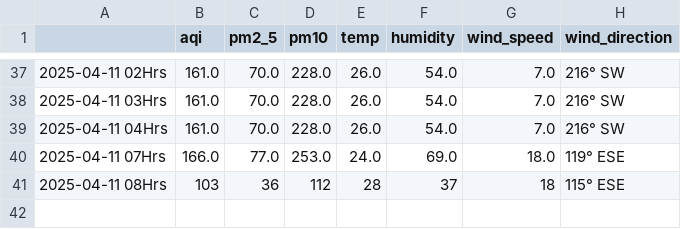
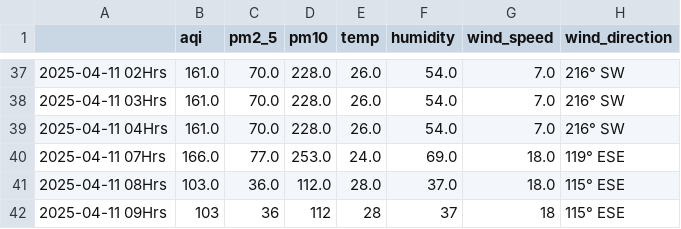
Before and after one commit to Prashant-Sharma-2056/Pollution-Tracker, a CSV file: levels_ghaziabad.csv, drawn as a sheet; only a part is shown, gaps mark what is left out.

```diff
--- a/levels_ghaziabad.csv
+++ b/levels_ghaziabad.csv
@@ -40,2 +40,3 @@
 2025-04-11 07Hrs,166.0,77.0,253.0,24.0,69.0,18.0,119° ESE
-2025-04-11 08Hrs,103,36,112,28,37,18,115° ESE
+2025-04-11 08Hrs,103.0,36.0,112.0,28.0,37.0,18.0,115° ESE
+2025-04-11 09Hrs,103,36,112,28,37,18,115° ESE
```
Also changed, not shown: levels_greater-noida.csv, levels_hyderabad.csv, 4 other files.
